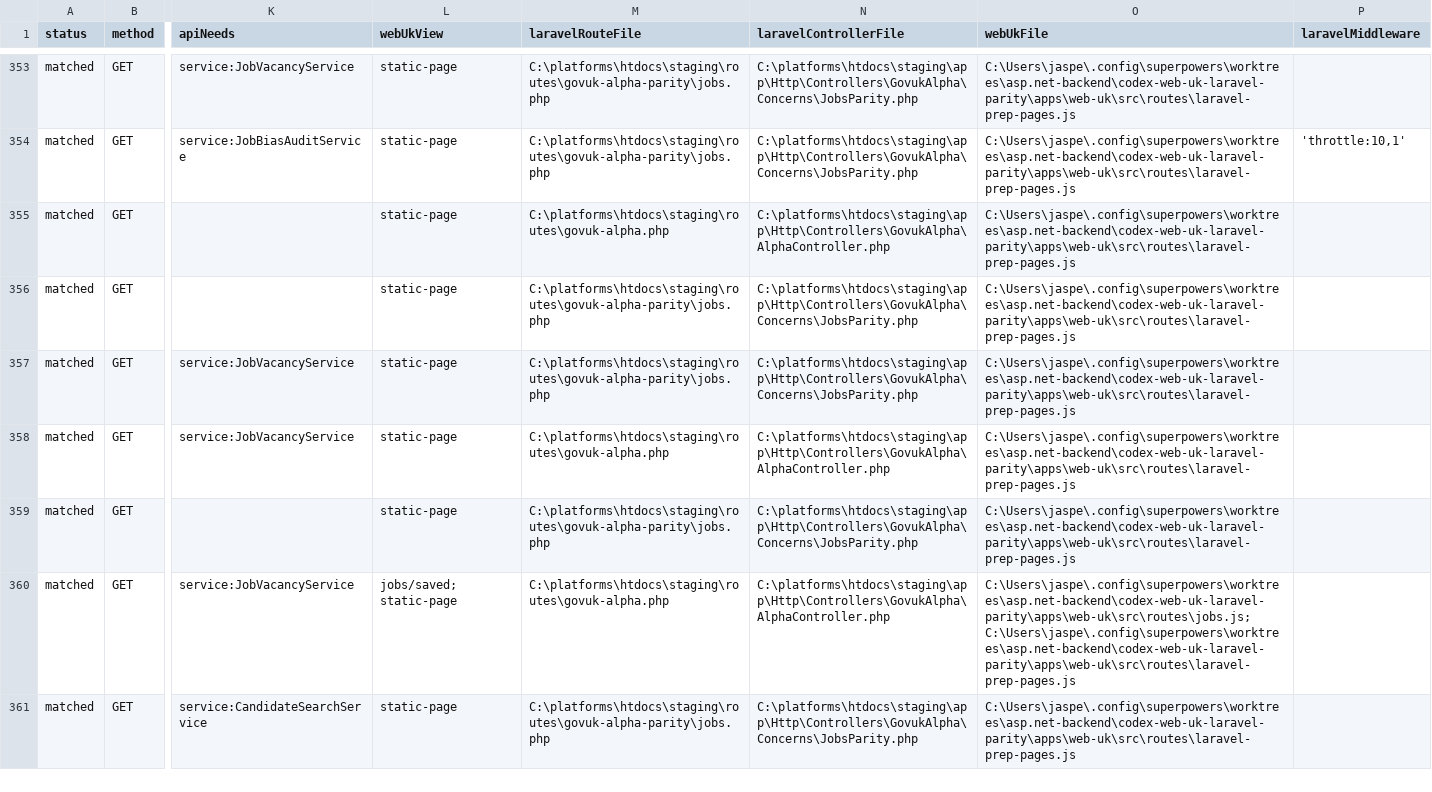
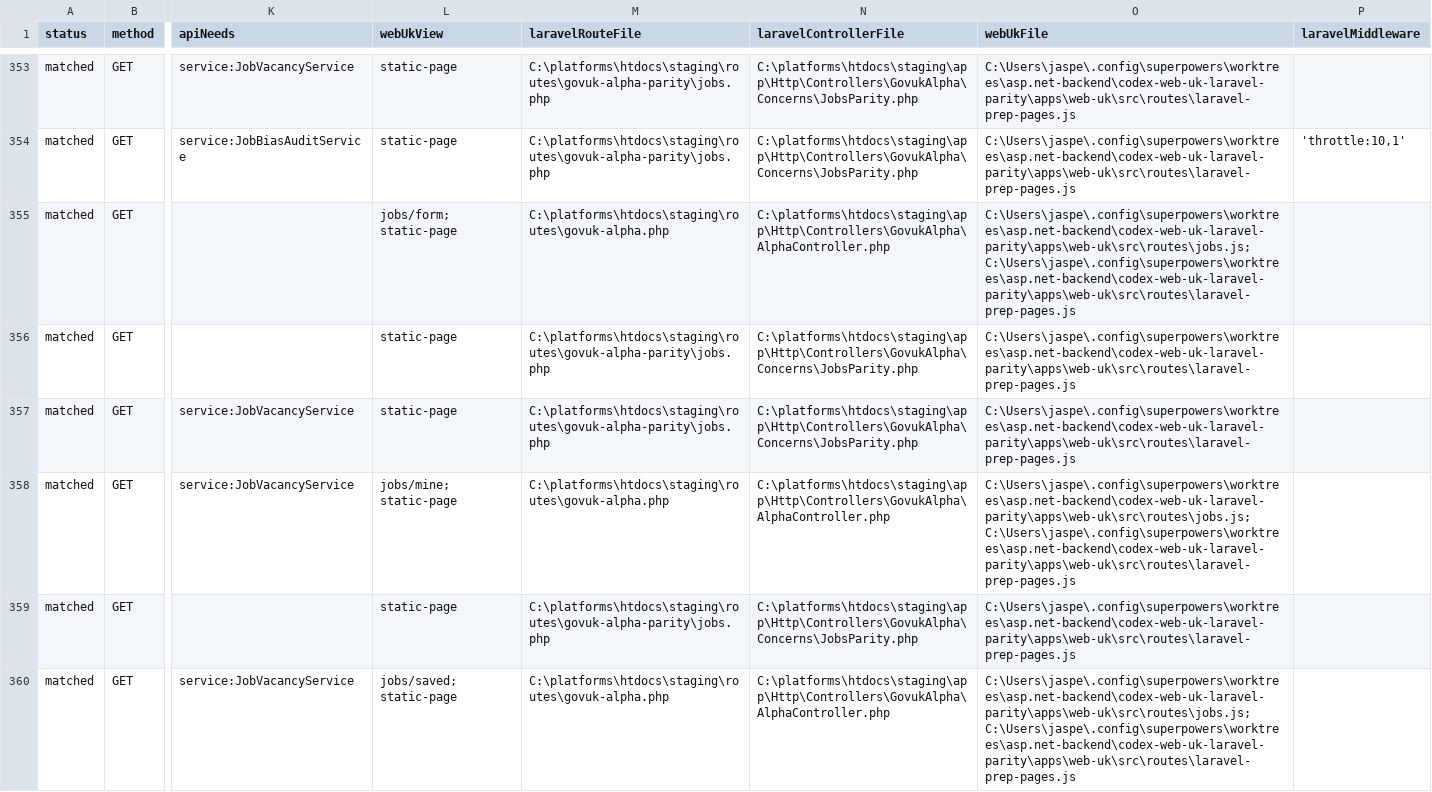
Before and after one commit to jasperfordesq-ai/api.project-nexus.net, a CSV file: apps/web-uk/docs/generated/accessible-route-matrix.csv, drawn as a sheet; only a part is shown, gaps mark what is left out; the shorter side is filled out with more unchanged rows; the diff names each change by its address in the sheet, - before the commit and + after, or states it on an @@ line.

Commit message:
feat: add Laravel jobs posting pages

```diff
--- a/apps/web-uk/docs/generated/accessible-route-matrix.csv
+++ b/apps/web-uk/docs/generated/accessible-route-matrix.csv
-L355 (webUkView): static-page
+L355 (webUkView): jobs/form; static-page
-O355 (webUkFile): C:\Users\jaspe\.config\superpowers\worktrees\asp.net-backend\codex-web-uk-laravel-parity\apps\web-uk\src\routes\laravel-prep-pages.js
+O355 (webUkFile): C:\Users\jaspe\.config\superpowers\worktrees\asp.net-backend\codex-web-uk-laravel-parity\apps\web-uk\src\routes\jobs.js; C:\Users\jaspe\.config\superpowers\worktrees\asp.net-backend\codex-web-uk-laravel-parity\apps\web-uk\src\routes\laravel-prep-pages.js
-L358 (webUkView): static-page
+L358 (webUkView): jobs/mine; static-page
-O358 (webUkFile): C:\Users\jaspe\.config\superpowers\worktrees\asp.net-backend\codex-web-uk-laravel-parity\apps\web-uk\src\routes\laravel-prep-pages.js
+O358 (webUkFile): C:\Users\jaspe\.config\superpowers\worktrees\asp.net-backend\codex-web-uk-laravel-parity\apps\web-uk\src\routes\jobs.js; C:\Users\jaspe\.config\superpowers\worktrees\asp.net-backend\codex-web-uk-laravel-parity\apps\web-uk\src\routes\laravel-prep-pages.js
```
Also changed, not shown: 7 other files.
